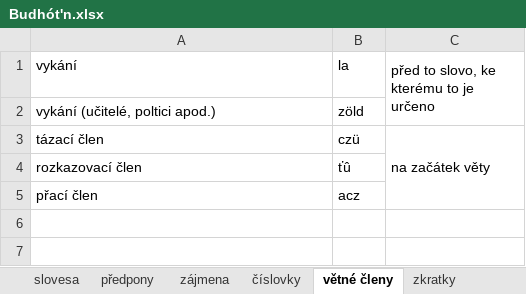
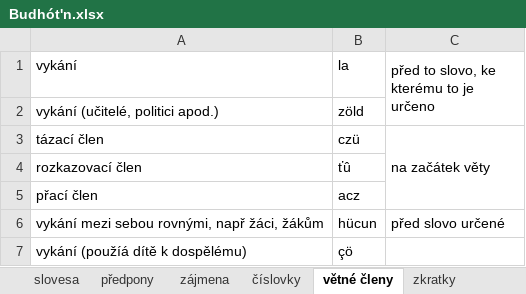
Before and after one commit to classroomtoilet/Budhotn, an Excel workbook: Budhót'n.xlsx, sheet větné členy, drawn as a sheet; values as stored, in another font and other column widths than the file's, no borders; the diff names each change by its address in the sheet, - before the commit and + after, or states it on an @@ line.

```diff
--- a/Budhót'n.xlsx (sheet větné členy)
+++ b/Budhót'n.xlsx (sheet větné členy)
-A2 (vykání): vykání (učitelé, poltici apod.)
+A2 (vykání): vykání (učitelé, politici apod.)
+row 6: vykání mezi sebou rovnými, např žáci, žákům | hücun | před slovo určené
+row 7: vykání (použíá dítě k dospělému) | çö
```
Also changed, not shown: sheet slovíčka, sheet abeceda, sheet Fráze, sheet předpony, sheet koncovky, other sheet tabs.
